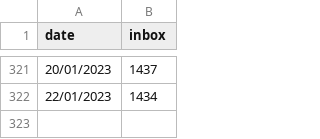
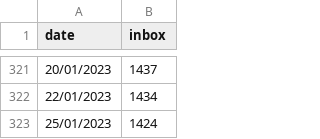
Before and after one commit to guillaumemoreau/inbox, a CSV file: inbox.csv, drawn as a sheet; only a part is shown, gaps mark what is left out.

Commit message:
Update inbox.csv

```diff
--- a/inbox.csv
+++ b/inbox.csv
@@ -322 +322,2 @@ date, inbox
 22/01/2023,1434
+25/01/2023,1424
```
